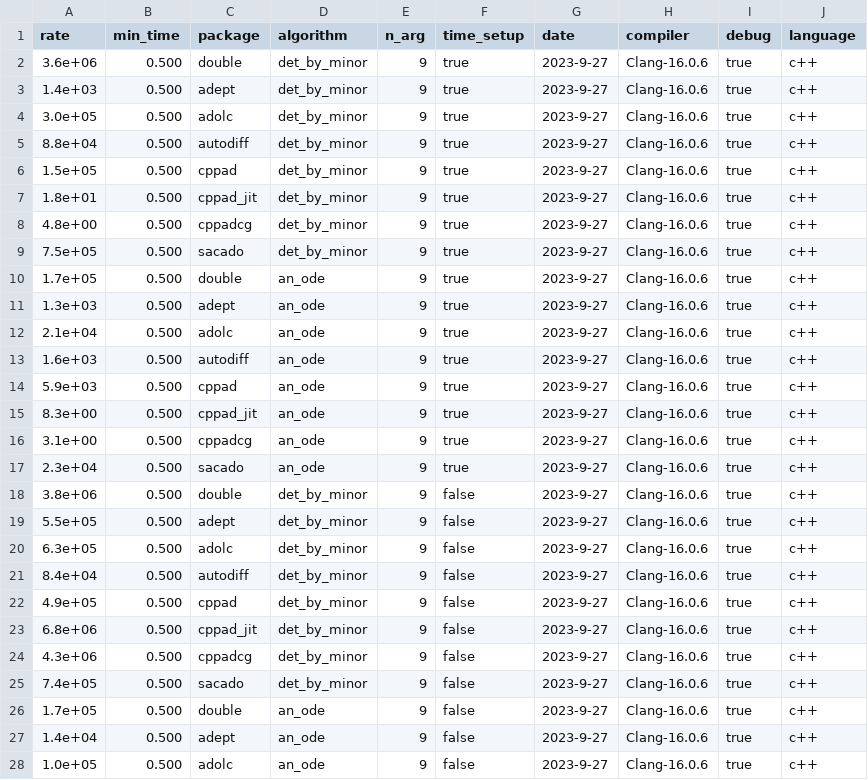
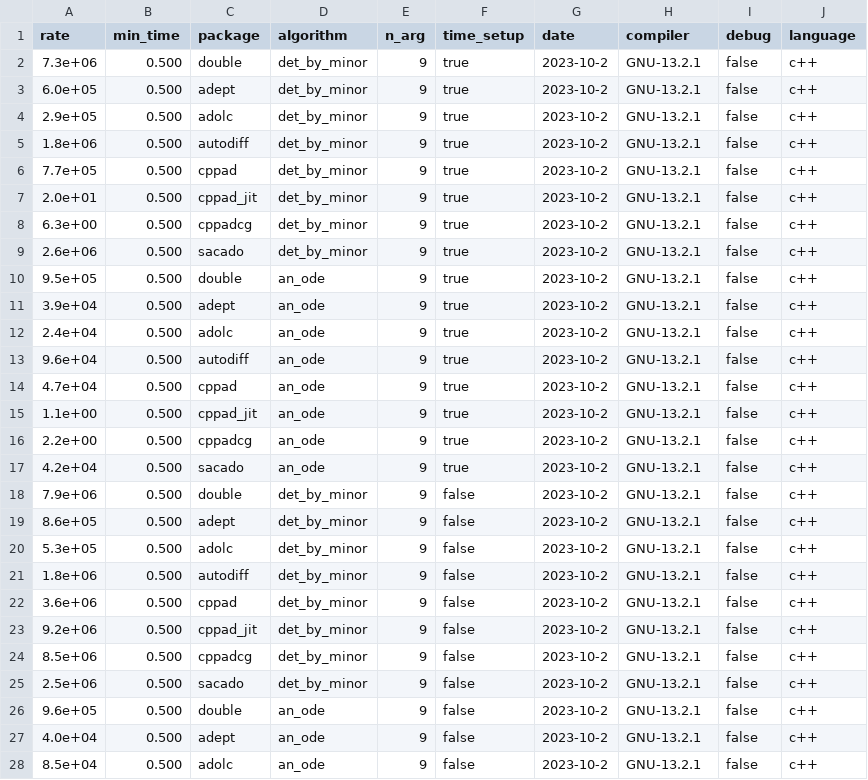
Before and after one commit to bradbell/cmpad, a CSV file: cpp/xam_main.csv, drawn as a sheet; only a part is shown; the diff covers the shown part only.

Commit message:
main: CMakeLists.txt: working on clad, new xam_main.csv.

```diff
--- a/cpp/xam_main.csv
+++ b/cpp/xam_main.csv
@@ -1,28 +1,28 @@
 rate,min_time,package,algorithm,n_arg,time_setup,date,compiler,debug,language
-3.6e+06,0.500,double,det_by_minor,9,true,2023-9-27,Clang-16.0.6,true,c++
-1.4e+03,0.500,adept,det_by_minor,9,true,2023-9-27,Clang-16.0.6,true,c++
-3.0e+05,0.500,adolc,det_by_minor,9,true,2023-9-27,Clang-16.0.6,true,c++
-8.8e+04,0.500,autodiff,det_by_minor,9,true,2023-9-27,Clang-16.0.6,true,c++
-1.5e+05,0.500,cppad,det_by_minor,9,true,2023-9-27,Clang-16.0.6,true,c++
-1.8e+01,0.500,cppad_jit,det_by_minor,9,true,2023-9-27,Clang-16.0.6,true,c++
-4.8e+00,0.500,cppadcg,det_by_minor,9,true,2023-9-27,Clang-16.0.6,true,c++
-7.5e+05,0.500,sacado,det_by_minor,9,true,2023-9-27,Clang-16.0.6,true,c++
-1.7e+05,0.500,double,an_ode,9,true,2023-9-27,Clang-16.0.6,true,c++
-1.3e+03,0.500,adept,an_ode,9,true,2023-9-27,Clang-16.0.6,true,c++
-2.1e+04,0.500,adolc,an_ode,9,true,2023-9-27,Clang-16.0.6,true,c++
-1.6e+03,0.500,autodiff,an_ode,9,true,2023-9-27,Clang-16.0.6,true,c++
-5.9e+03,0.500,cppad,an_ode,9,true,2023-9-27,Clang-16.0.6,true,c++
-8.3e+00,0.500,cppad_jit,an_ode,9,true,2023-9-27,Clang-16.0.6,true,c++
-3.1e+00,0.500,cppadcg,an_ode,9,true,2023-9-27,Clang-16.0.6,true,c++
-2.3e+04,0.500,sacado,an_ode,9,true,2023-9-27,Clang-16.0.6,true,c++
-3.8e+06,0.500,double,det_by_minor,9,false,2023-9-27,Clang-16.0.6,true,c++
-5.5e+05,0.500,adept,det_by_minor,9,false,2023-9-27,Clang-16.0.6,true,c++
-6.3e+05,0.500,adolc,det_by_minor,9,false,2023-9-27,Clang-16.0.6,true,c++
-8.4e+04,0.500,autodiff,det_by_minor,9,false,2023-9-27,Clang-16.0.6,true,c++
-4.9e+05,0.500,cppad,det_by_minor,9,false,2023-9-27,Clang-16.0.6,true,c++
-6.8e+06,0.500,cppad_jit,det_by_minor,9,false,2023-9-27,Clang-16.0.6,true,c++
-4.3e+06,0.500,cppadcg,det_by_minor,9,false,2023-9-27,Clang-16.0.6,true,c++
-7.4e+05,0.500,sacado,det_by_minor,9,false,2023-9-27,Clang-16.0.6,true,c++
-1.7e+05,0.500,double,an_ode,9,false,2023-9-27,Clang-16.0.6,true,c++
-1.4e+04,0.500,adept,an_ode,9,false,2023-9-27,Clang-16.0.6,true,c++
-1.0e+05,0.500,adolc,an_ode,9,false,2023-9-27,Clang-16.0.6,true,c++
+7.3e+06,0.500,double,det_by_minor,9,true,2023-10-2,GNU-13.2.1,false,c++
+6.0e+05,0.500,adept,det_by_minor,9,true,2023-10-2,GNU-13.2.1,false,c++
+2.9e+05,0.500,adolc,det_by_minor,9,true,2023-10-2,GNU-13.2.1,false,c++
+1.8e+06,0.500,autodiff,det_by_minor,9,true,2023-10-2,GNU-13.2.1,false,c++
+7.7e+05,0.500,cppad,det_by_minor,9,true,2023-10-2,GNU-13.2.1,false,c++
+2.0e+01,0.500,cppad_jit,det_by_minor,9,true,2023-10-2,GNU-13.2.1,false,c++
+6.3e+00,0.500,cppadcg,det_by_minor,9,true,2023-10-2,GNU-13.2.1,false,c++
+2.6e+06,0.500,sacado,det_by_minor,9,true,2023-10-2,GNU-13.2.1,false,c++
+9.5e+05,0.500,double,an_ode,9,true,2023-10-2,GNU-13.2.1,false,c++
+3.9e+04,0.500,adept,an_ode,9,true,2023-10-2,GNU-13.2.1,false,c++
+2.4e+04,0.500,adolc,an_ode,9,true,2023-10-2,GNU-13.2.1,false,c++
+9.6e+04,0.500,autodiff,an_ode,9,true,2023-10-2,GNU-13.2.1,false,c++
+4.7e+04,0.500,cppad,an_ode,9,true,2023-10-2,GNU-13.2.1,false,c++
+1.1e+00,0.500,cppad_jit,an_ode,9,true,2023-10-2,GNU-13.2.1,false,c++
+2.2e+00,0.500,cppadcg,an_ode,9,true,2023-10-2,GNU-13.2.1,false,c++
+4.2e+04,0.500,sacado,an_ode,9,true,2023-10-2,GNU-13.2.1,false,c++
+7.9e+06,0.500,double,det_by_minor,9,false,2023-10-2,GNU-13.2.1,false,c++
+8.6e+05,0.500,adept,det_by_minor,9,false,2023-10-2,GNU-13.2.1,false,c++
+5.3e+05,0.500,adolc,det_by_minor,9,false,2023-10-2,GNU-13.2.1,false,c++
+1.8e+06,0.500,autodiff,det_by_minor,9,false,2023-10-2,GNU-13.2.1,false,c++
+3.6e+06,0.500,cppad,det_by_minor,9,false,2023-10-2,GNU-13.2.1,false,c++
+9.2e+06,0.500,cppad_jit,det_by_minor,9,false,2023-10-2,GNU-13.2.1,false,c++
+8.5e+06,0.500,cppadcg,det_by_minor,9,false,2023-10-2,GNU-13.2.1,false,c++
+2.5e+06,0.500,sacado,det_by_minor,9,false,2023-10-2,GNU-13.2.1,false,c++
+9.6e+05,0.500,double,an_ode,9,false,2023-10-2,GNU-13.2.1,false,c++
+4.0e+04,0.500,adept,an_ode,9,false,2023-10-2,GNU-13.2.1,false,c++
+8.5e+04,0.500,adolc,an_ode,9,false,2023-10-2,GNU-13.2.1,false,c++
```
Also changed, not shown: 1 added row, 1 removed row and 16 edited cells elsewhere in this file, python/xam_main.csv, 2 other files.
